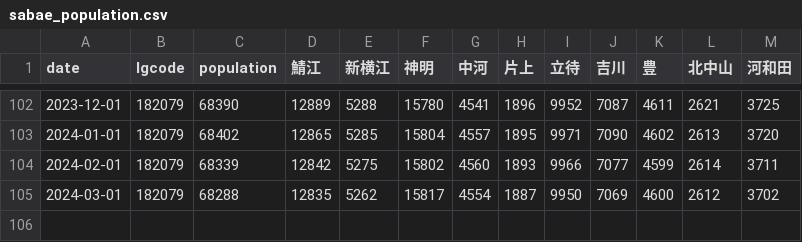
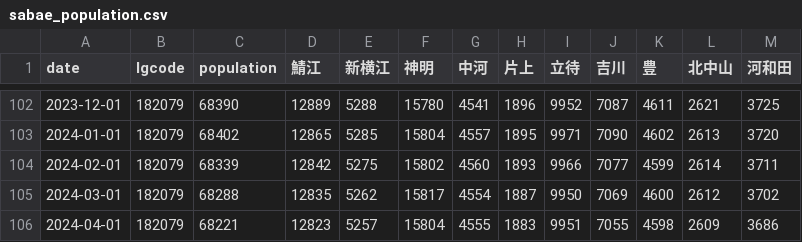
Before and after one commit to code4fukui/opendata_fukui, a CSV file: sabae_population.csv, drawn as a sheet; only a part is shown, gaps mark what is left out; the diff names each change by its address in the sheet, - before the commit and + after, or states it on an @@ line.

Commit message:
update data

```diff
--- a/sabae_population.csv
+++ b/sabae_population.csv
+row 106: 2024-04-01 | 182079 | 68221 | 12823 | 5257 | 15804 | 4555 | 1883 | 9951 | 7055 | 4598 | 2609 | 3686
```
Also changed, not shown: 2 other files.
